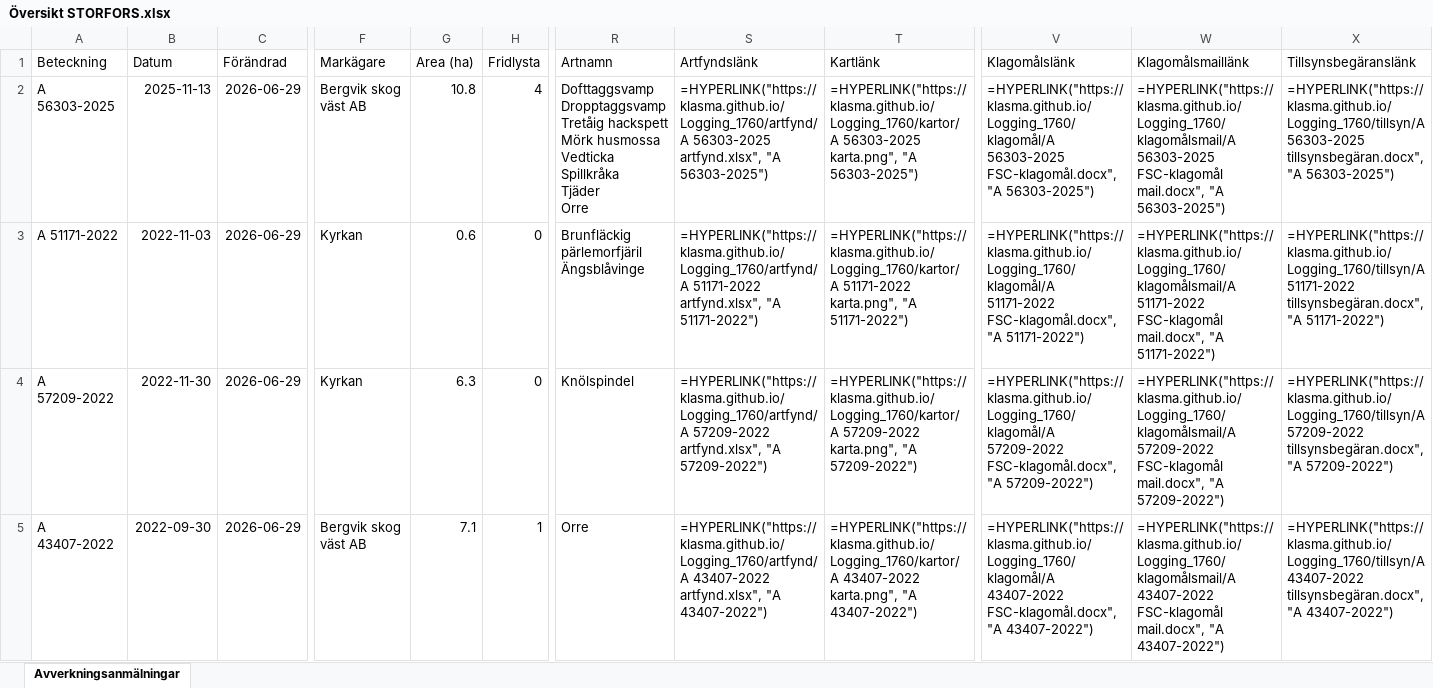
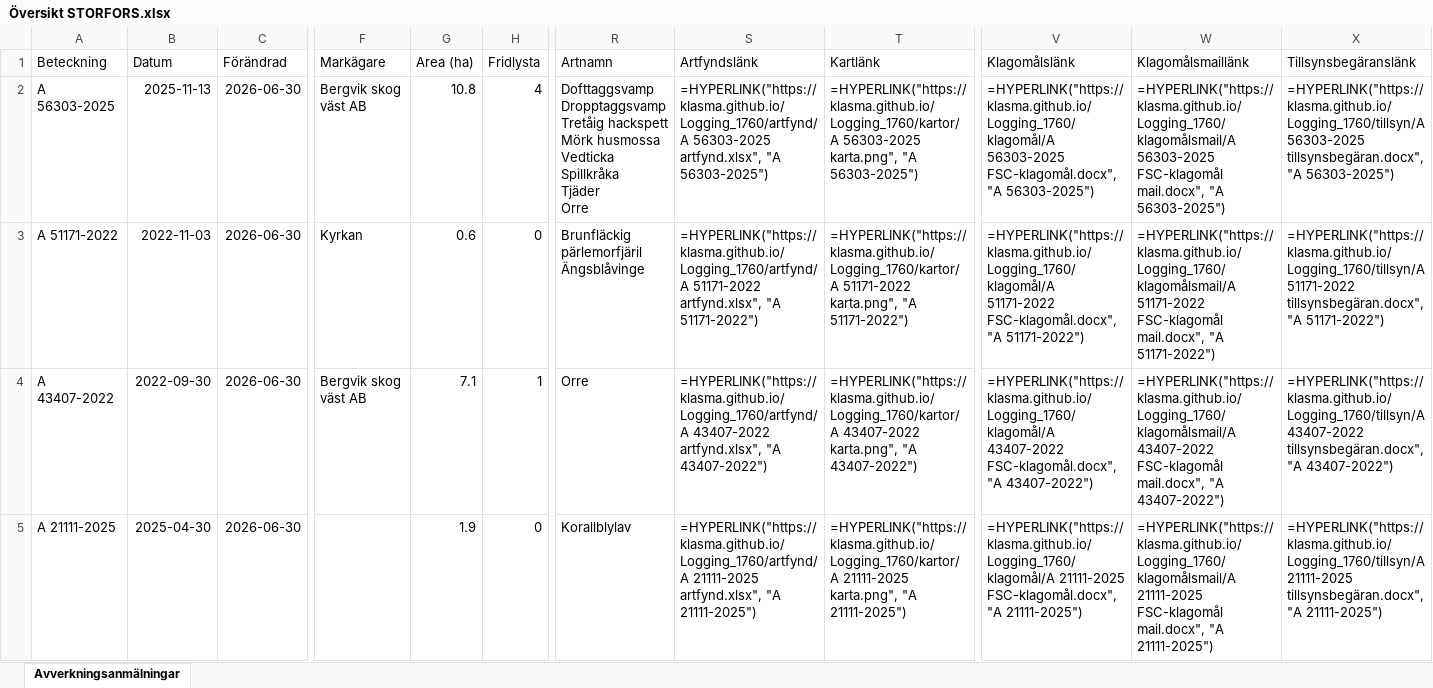
Before and after one commit to klasma/Logging_1760, an Excel workbook: Översikt STORFORS.xlsx, sheet Avverkningsanmälningar, drawn as a sheet; only a part is shown, gaps mark what is left out; values as stored, in another font and other column widths than the file's, no borders; formulas without a stored value are shown as written; the diff covers the shown part only; the diff names each change by its address in the sheet, - before the commit and + after, or states it on an @@ line.

```diff
--- a/Översikt STORFORS.xlsx (sheet Avverkningsanmälningar)
+++ b/Översikt STORFORS.xlsx (sheet Avverkningsanmälningar)
-C2:C5 (Förändrad): 2026-06-29
+C2:C5 (Förändrad): 2026-06-30
-A4 (Beteckning): A 57209-2022
+A4 (Beteckning): A 43407-2022
-B4 (Datum): 2022-11-30
+B4 (Datum): 2022-09-30
-F4 (Markägare): Kyrkan
+F4 (Markägare): Bergvik skog väst AB
-G4 (Area (ha)): 6.3
+G4 (Area (ha)): 7.1
-H4 (Fridlysta): 0
+H4 (Fridlysta): 1
-R4 (Artnamn): Knölspindel
+R4 (Artnamn): Orre
-S4 (Artfyndslänk): =HYPERLINK("https://klasma.github.io/Logging_1760/artfynd/A 57209-2022 artfynd.xlsx", "A 57209-2022")
+S4 (Artfyndslänk): =HYPERLINK("https://klasma.github.io/Logging_1760/artfynd/A 43407-2022 artfynd.xlsx", "A 43407-2022")
-T4 (Kartlänk): =HYPERLINK("https://klasma.github.io/Logging_1760/kartor/A 57209-2022 karta.png", "A 57209-2022")
+T4 (Kartlänk): =HYPERLINK("https://klasma.github.io/Logging_1760/kartor/A 43407-2022 karta.png", "A 43407-2022")
-V4 (Klagomålslänk): =HYPERLINK("https://klasma.github.io/Logging_1760/klagomål/A 57209-2022 FSC-klagomål.docx", "A 57209-2022")
+V4 (Klagomålslänk): =HYPERLINK("https://klasma.github.io/Logging_1760/klagomål/A 43407-2022 FSC-klagomål.docx", "A 43407-2022")
-W4 (Klagomålsmaillänk): =HYPERLINK("https://klasma.github.io/Logging_1760/klagomålsmail/A 57209-2022 FSC-klagomål mail.docx", "A 57209-2022")
+W4 (Klagomålsmaillänk): =HYPERLINK("https://klasma.github.io/Logging_1760/klagomålsmail/A 43407-2022 FSC-klagomål mail.docx", "A 43407-2022")
-X4 (Tillsynsbegäranslänk): =HYPERLINK("https://klasma.github.io/Logging_1760/tillsyn/A 57209-2022 tillsynsbegäran.docx", "A 57209-2022")
+X4 (Tillsynsbegäranslänk): =HYPERLINK("https://klasma.github.io/Logging_1760/tillsyn/A 43407-2022 tillsynsbegäran.docx", "A 43407-2022")
-A5 (Beteckning): A 43407-2022
+A5 (Beteckning): A 21111-2025
-B5 (Datum): 2022-09-30
+B5 (Datum): 2025-04-30
-F5 (Markägare): Bergvik skog väst AB
+F5 (Markägare): (empty)
-G5 (Area (ha)): 7.1
+G5 (Area (ha)): 1.9
-H5 (Fridlysta): 1
+H5 (Fridlysta): 0
-R5 (Artnamn): Orre
+R5 (Artnamn): Korallblylav
-S5 (Artfyndslänk): =HYPERLINK("https://klasma.github.io/Logging_1760/artfynd/A 43407-2022 artfynd.xlsx", "A 43407-2022")
+S5 (Artfyndslänk): =HYPERLINK("https://klasma.github.io/Logging_1760/artfynd/A 21111-2025 artfynd.xlsx", "A 21111-2025")
-T5 (Kartlänk): =HYPERLINK("https://klasma.github.io/Logging_1760/kartor/A 43407-2022 karta.png", "A 43407-2022")
+T5 (Kartlänk): =HYPERLINK("https://klasma.github.io/Logging_1760/kartor/A 21111-2025 karta.png", "A 21111-2025")
-V5 (Klagomålslänk): =HYPERLINK("https://klasma.github.io/Logging_1760/klagomål/A 43407-2022 FSC-klagomål.docx", "A 43407-2022")
+V5 (Klagomålslänk): =HYPERLINK("https://klasma.github.io/Logging_1760/klagomål/A 21111-2025 FSC-klagomål.docx", "A 21111-2025")
-W5 (Klagomålsmaillänk): =HYPERLINK("https://klasma.github.io/Logging_1760/klagomålsmail/A 43407-2022 FSC-klagomål mail.docx", "A 43407-2022")
+W5 (Klagomålsmaillänk): =HYPERLINK("https://klasma.github.io/Logging_1760/klagomålsmail/A 21111-2025 FSC-klagomål mail.docx", "A 21111-2025")
-X5 (Tillsynsbegäranslänk): =HYPERLINK("https://klasma.github.io/Logging_1760/tillsyn/A 43407-2022 tillsynsbegäran.docx", "A 43407-2022")
+X5 (Tillsynsbegäranslänk): =HYPERLINK("https://klasma.github.io/Logging_1760/tillsyn/A 21111-2025 tillsynsbegäran.docx", "A 21111-2025")
```
Also changed, not shown: 668 edited cells elsewhere in this sheet, artfynd/A 21111-2025 artfynd.xlsx, artfynd/A 33518-2025 artfynd.xlsx, 36 other files.
